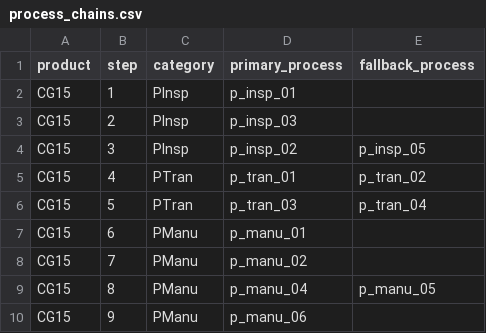
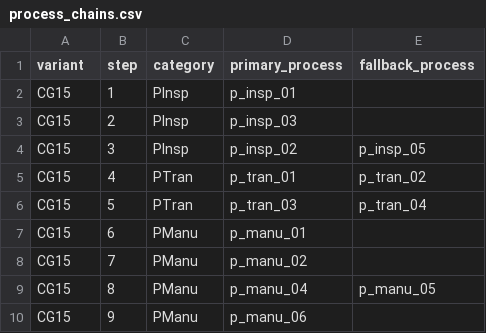
Before and after one commit to jensbeckerAA/Benchmark-Problem-for-Capacity-Planning-in-Remanufacturing, a CSV file: process_chains.csv, drawn as a sheet.

Commit message:
Update process_chains.csv

```diff
--- a/process_chains.csv
+++ b/process_chains.csv
@@ -1,2 +1,2 @@
-product,step,category,primary_process,fallback_process
+variant,step,category,primary_process,fallback_process
 CG15,1,PInsp,p_insp_01,
```
